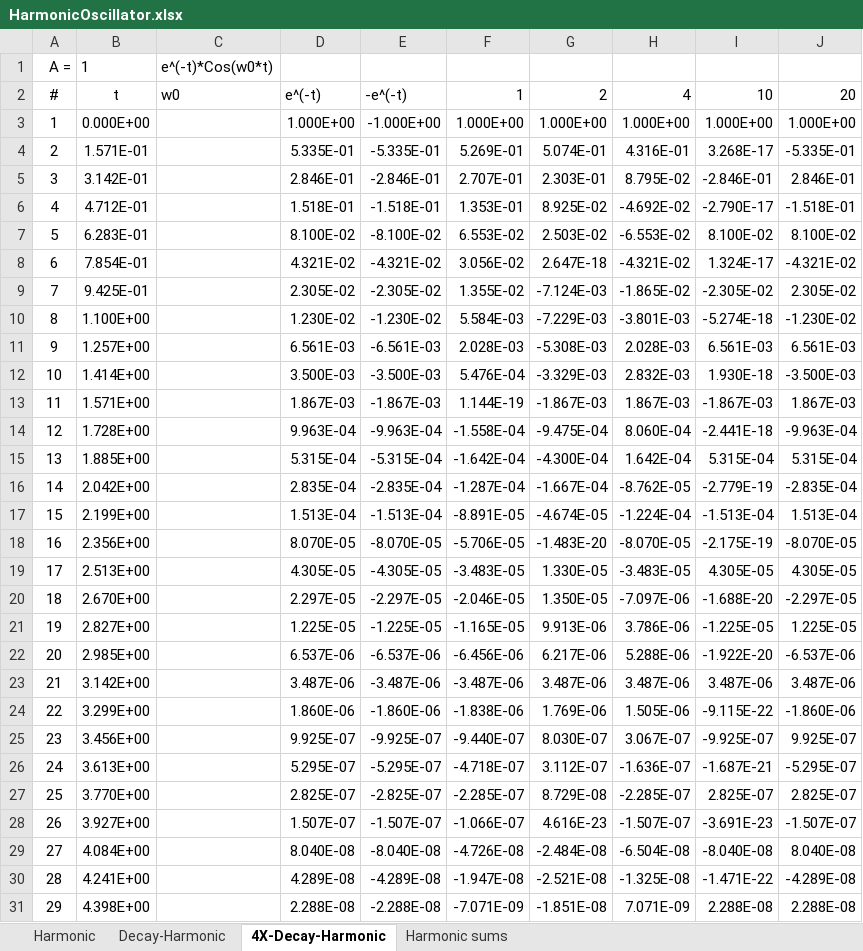
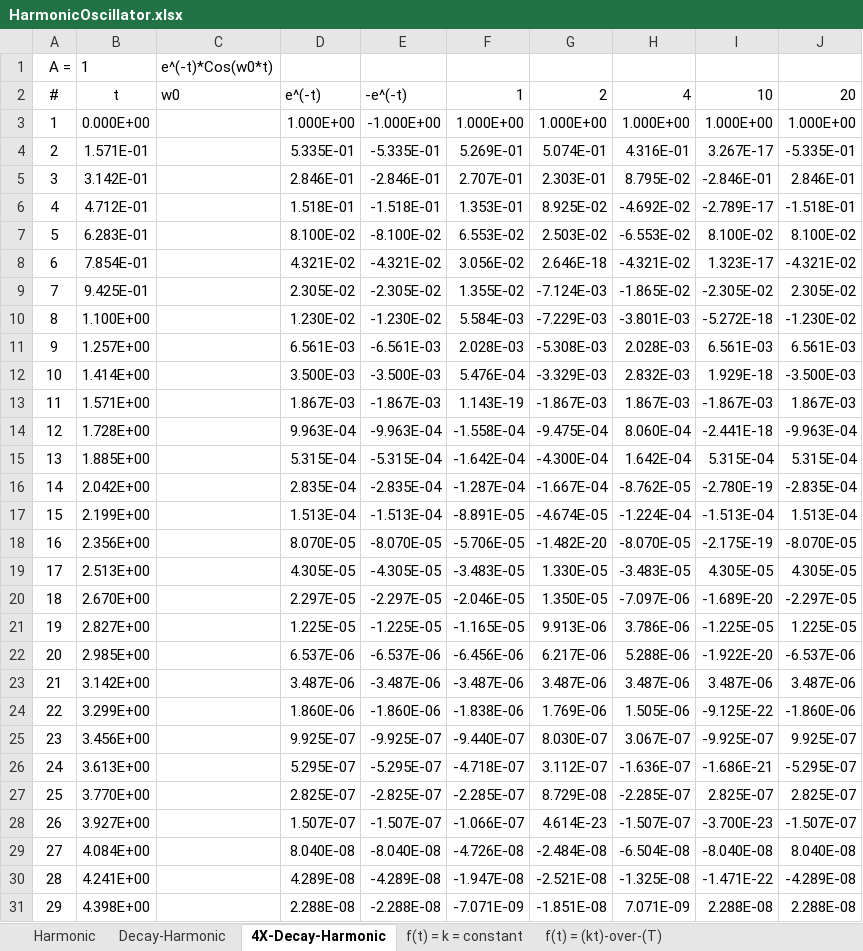
Before and after one commit to ravi-vs-kanda/ravi-vs-kanda.github.io, an Excel workbook: courses/Geo5660_ApplGeoph/codes/HarmonicOscillator.xlsx, sheet 4X-Decay-Harmonic, drawn as a sheet; only a part is shown; values as stored, in another font and other column widths than the file's, no borders; charts and pictures not drawn; the diff covers the shown part only; the diff names each change by its address in the sheet, - before the commit and + after, or states it on an @@ line.

Commit message:
Updated Geol5660 - HarmonicOscillator.xlsx 2020-01-23-19:42

```diff
--- a/courses/Geo5660_ApplGeoph/codes/HarmonicOscillator.xlsx (sheet 4X-Decay-Harmonic)
+++ b/courses/Geo5660_ApplGeoph/codes/HarmonicOscillator.xlsx (sheet 4X-Decay-Harmonic)
-sheet tab: Harmonic sums
+sheet tab: f(t) = k = constant
+sheet tab: f(t) = (kt)-over-(T)
-I4: 3.268E-17
+I4: 3.267E-17
-I6: -2.790E-17
+I6: -2.789E-17
-G8: 2.647E-18
+G8: 2.646E-18
-I8: 1.324E-17
+I8: 1.323E-17
-I10: -5.274E-18
+I10: -5.272E-18
-I12: 1.930E-18
+I12: 1.929E-18
-F13: 1.144E-19
+F13: 1.143E-19
-I16: -2.779E-19
+I16: -2.780E-19
-G18: -1.483E-20
+G18: -1.482E-20
-I20: -1.688E-20
+I20: -1.689E-20
-I24: -9.115E-22
+I24: -9.125E-22
-I26: -1.687E-21
+I26: -1.686E-21
-G28: 4.616E-23
+G28: 4.614E-23
-I28: -3.691E-23
+I28: -3.700E-23
```
Also changed, not shown: 6 edited cells elsewhere in this sheet, sheet f(t) = k = constant, sheet Harmonic, sheet Decay-Harmonic, other sheet tabs, charts or pictures.
